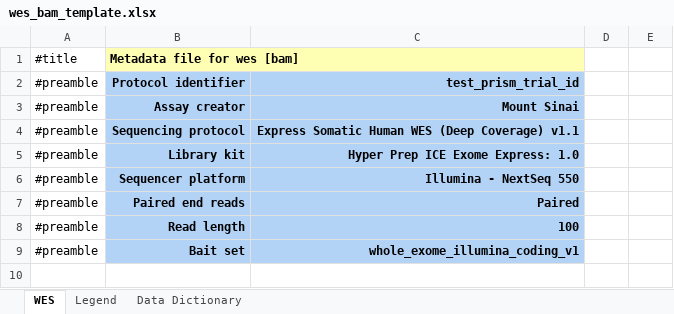
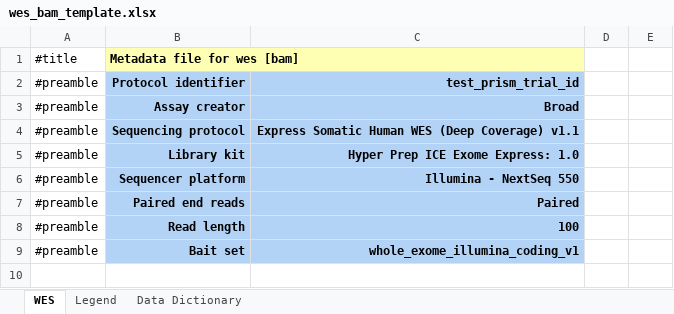
Before and after one commit to CIMAC-CIDC/cidc-schemas, an Excel workbook: template_examples/wes_bam_template.xlsx, sheet WES, drawn as a sheet; only a part is shown; values as stored, in another font and other column widths than the file's, no borders; the diff names each change by its address in the sheet, - before the commit and + after, or states it on an @@ line.

```diff
--- a/template_examples/wes_bam_template.xlsx (sheet WES)
+++ b/template_examples/wes_bam_template.xlsx (sheet WES)
-C3: Mount Sinai
+C3: Broad
```
Also changed, not shown: template_examples/wes_fastq_template.xlsx, 3 other files.
